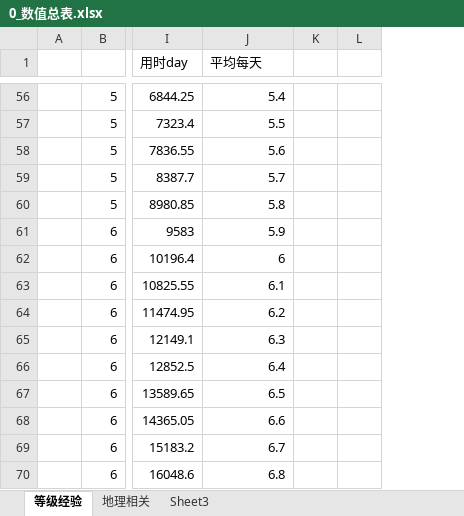
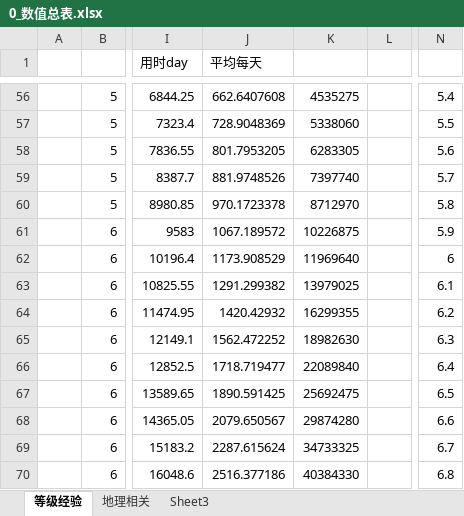
Before and after one commit to Liweimin0512/uRPG, an Excel workbook: Design/s_数值设定numerical/0_数值总表.xlsx, sheet 等级经验, drawn as a sheet; only a part is shown, gaps mark what is left out; values as stored, in another font and other column widths than the file's, no borders; removed rows and columns are numbered as before the commit, all else as after; the diff covers the shown part only; the diff names each change by its address in the sheet, - before the commit and + after, or states it on an @@ line.

```diff
--- a/Design/s_数值设定numerical/0_数值总表.xlsx (sheet 等级经验)
+++ b/Design/s_数值设定numerical/0_数值总表.xlsx (sheet 等级经验)
-column K, empty
+column K, rows 56-70: 4535275 | 5338060 | 6283305 | 7397740 | 8712970 | 10226875 | 11969640 | 13979025 | 16299355 | 18982630 | 22089840 | 25692475 | 29874280 | 34733325 | 40384330
+column N, rows 56-70: 5.4 | 5.5 | 5.6 | 5.7 | 5.8 | 5.9 | 6 | 6.1 | 6.2 | 6.3 | 6.4 | 6.5 | 6.6 | 6.7 | 6.8
-J56 (平均每天): 5.4
+J56 (平均每天): 662.6407608
-J57 (平均每天): 5.5
+J57 (平均每天): 728.9048369
-J58 (平均每天): 5.6
+J58 (平均每天): 801.7953205
-J59 (平均每天): 5.7
+J59 (平均每天): 881.9748526
-J60 (平均每天): 5.8
+J60 (平均每天): 970.1723378
-J61 (平均每天): 5.9
+J61 (平均每天): 1067.189572
-J62 (平均每天): 6
+J62 (平均每天): 1173.908529
-J63 (平均每天): 6.1
+J63 (平均每天): 1291.299382
-J64 (平均每天): 6.2
+J64 (平均每天): 1420.42932
-J65 (平均每天): 6.3
+J65 (平均每天): 1562.472252
-J66 (平均每天): 6.4
+J66 (平均每天): 1718.719477
-J67 (平均每天): 6.5
+J67 (平均每天): 1890.591425
-J68 (平均每天): 6.6
+J68 (平均每天): 2079.650567
-J69 (平均每天): 6.7
+J69 (平均每天): 2287.615624
-J70 (平均每天): 6.8
+J70 (平均每天): 2516.377186
```
Also changed, not shown: 47 edited cells and cell formats elsewhere in this sheet, 24 other files.
